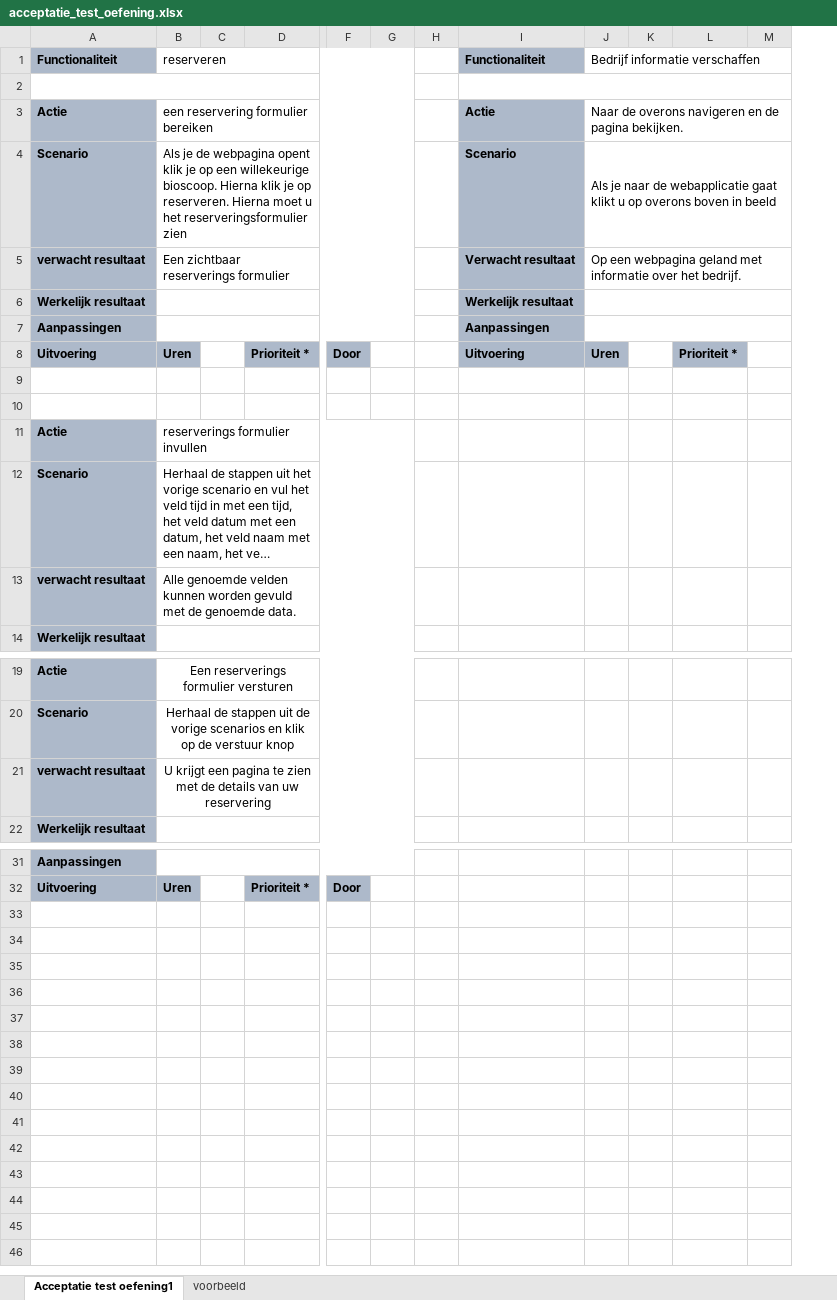
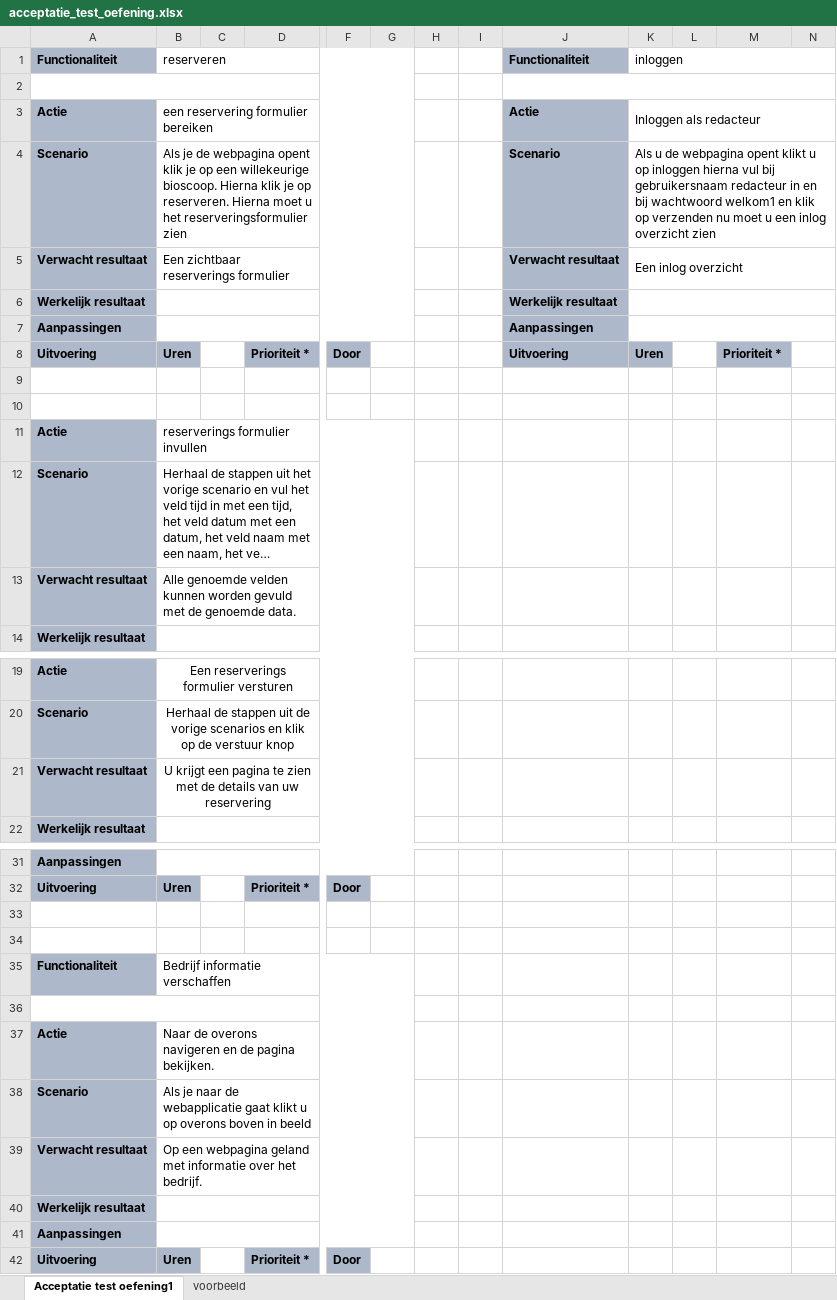
Before and after one commit to Armaniimus/school-2018, an Excel workbook: programming/implementatie/acceptatie_test_oefening.xlsx, sheet Acceptatie test oefening1, drawn as a sheet; only a part is shown, gaps mark what is left out; long unchanged cells end in …; values as stored, in another font and other column widths than the file's, no borders; removed rows and columns are numbered as before the commit, all else as after; rows hold the shown columns only; the diff names each change by its address in the sheet, - before the commit and + after, or states it on an @@ line.

```diff
--- a/programming/implementatie/acceptatie_test_oefening.xlsx (sheet Acceptatie test oefening1)
+++ b/programming/implementatie/acceptatie_test_oefening.xlsx (sheet Acceptatie test oefening1)
+column I, empty
-column J, rows 1-8: Bedrijf informatie verschaffen |  | Naar de overons navigeren en de pagina bekijken. | Als je naar de webapplicatie gaat klikt u op overons boven in beeld | Op een webpagina geland met informatie over het bedrijf. |  |  | Uren
+column K, rows 1-8: inloggen |  | Inloggen als redacteur | Als u de webpagina opent klikt u op inloggen hierna vul bij gebruikersnaam redacteur in en bij wachtwoord welkom1 en klik op verzenden nu moet u een inlog overzicht zien | Een inlog overzicht |  |  | Uren
-A5: verwacht resultaat
+A5: Verwacht resultaat
-A13: verwacht resultaat
+A13: Verwacht resultaat
-A21: verwacht resultaat
+A21: Verwacht resultaat
+row 33: (empty)
+row 34: (empty)
+row 35: Functionaliteit | Bedrijf informatie verschaffen
+row 36: (empty)
+row 37: Actie | Naar de overons navigeren en de pagina bekijken.
+row 38: Scenario | Als je naar de webapplicatie gaat klikt u op overons boven in beeld
+row 39: Verwacht resultaat | Op een webpagina geland met informatie over het bedrijf.
+row 40: Werkelijk resultaat
+row 41: Aanpassingen
+row 42: Uitvoering | Uren |  | Prioriteit * | Door
```
Also changed, not shown: 9 other files.
